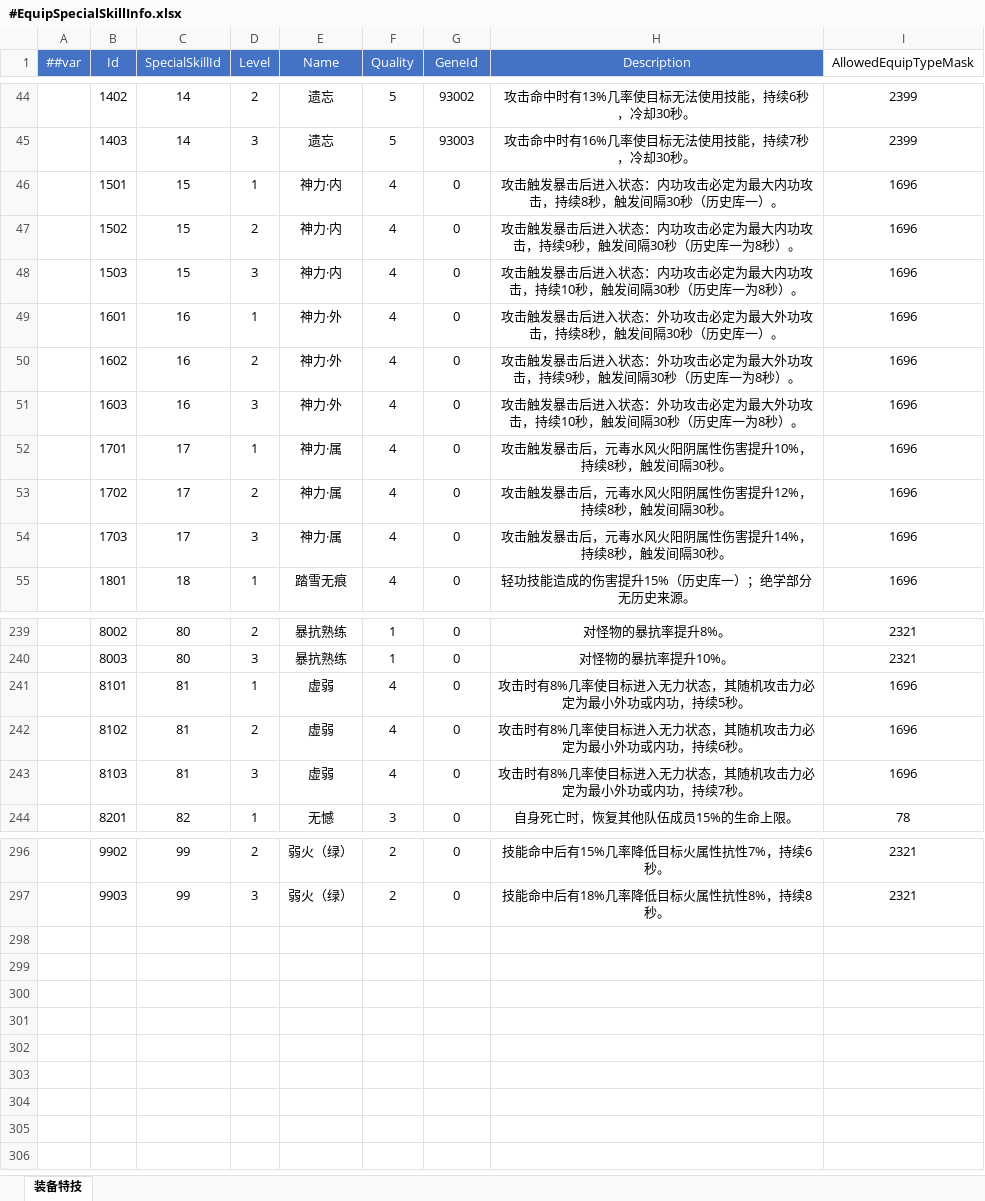
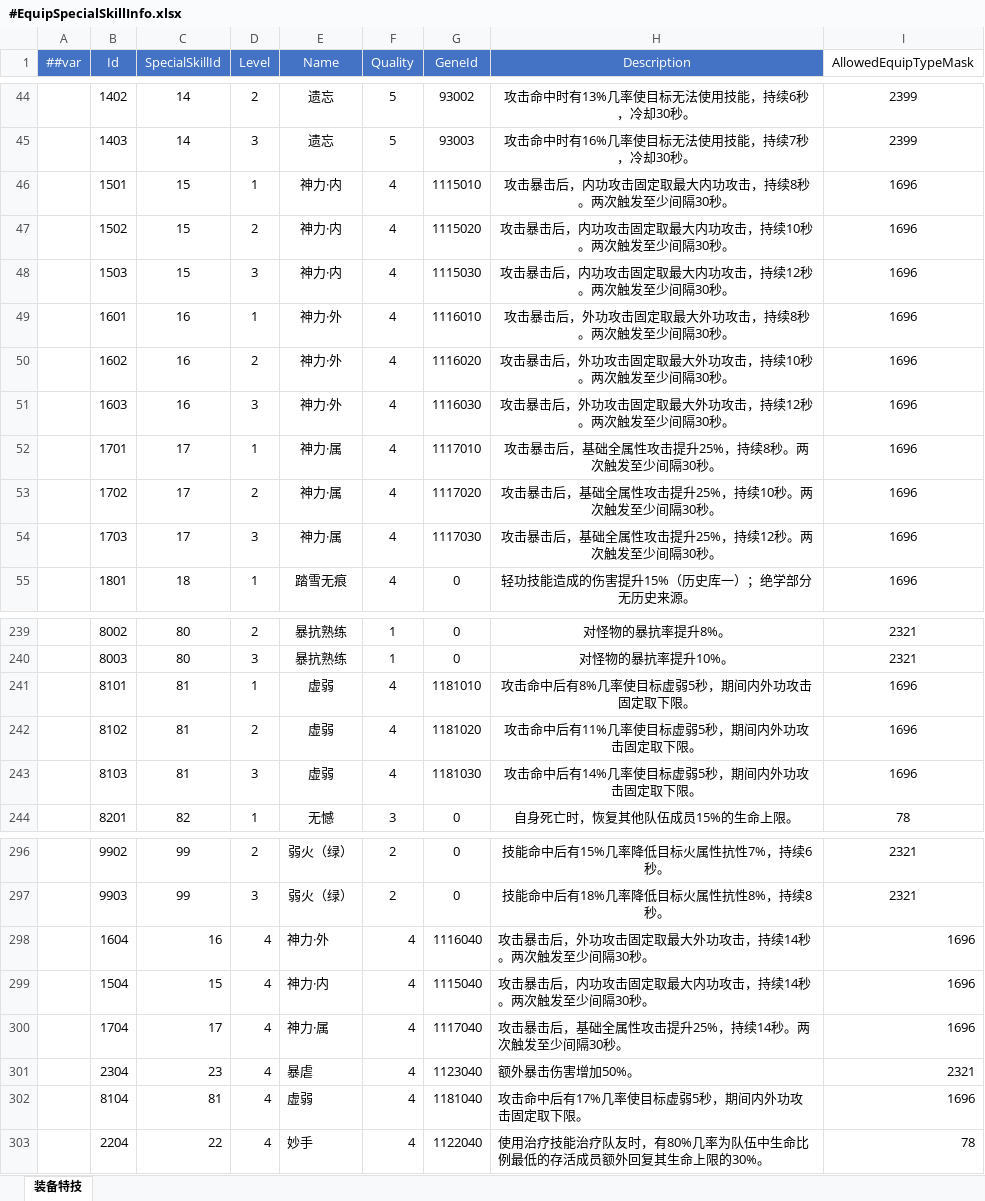
Before and after one commit to LiuXiaoBinger/MMORPG__TANMING, an Excel workbook: Luaban/MiniTemplate/Datas/#EquipSpecialSkillInfo.xlsx, sheet 装备特技, drawn as a sheet; only a part is shown, gaps mark what is left out; values as stored, in another font and other column widths than the file's, no borders; the diff covers the shown part only; the diff names each change by its address in the sheet, - before the commit and + after, or states it on an @@ line.

```diff
--- a/Luaban/MiniTemplate/Datas/#EquipSpecialSkillInfo.xlsx (sheet 装备特技)
+++ b/Luaban/MiniTemplate/Datas/#EquipSpecialSkillInfo.xlsx (sheet 装备特技)
-G46 (GeneId): 0
+G46 (GeneId): 1115010
-H46 (Description): 攻击触发暴击后进入状态：内功攻击必定为最大内功攻击，持续8秒，触发间隔30秒（历史库一）。
+H46 (Description): 攻击暴击后，内功攻击固定取最大内功攻击，持续8秒。两次触发至少间隔30秒。
-G47 (GeneId): 0
+G47 (GeneId): 1115020
-H47 (Description): 攻击触发暴击后进入状态：内功攻击必定为最大内功攻击，持续9秒，触发间隔30秒（历史库一为8秒）。
+H47 (Description): 攻击暴击后，内功攻击固定取最大内功攻击，持续10秒。两次触发至少间隔30秒。
-G48 (GeneId): 0
+G48 (GeneId): 1115030
-H48 (Description): 攻击触发暴击后进入状态：内功攻击必定为最大内功攻击，持续10秒，触发间隔30秒（历史库一为8秒）。
+H48 (Description): 攻击暴击后，内功攻击固定取最大内功攻击，持续12秒。两次触发至少间隔30秒。
-G49 (GeneId): 0
+G49 (GeneId): 1116010
-H49 (Description): 攻击触发暴击后进入状态：外功攻击必定为最大外功攻击，持续8秒，触发间隔30秒（历史库一）。
+H49 (Description): 攻击暴击后，外功攻击固定取最大外功攻击，持续8秒。两次触发至少间隔30秒。
-G50 (GeneId): 0
+G50 (GeneId): 1116020
-H50 (Description): 攻击触发暴击后进入状态：外功攻击必定为最大外功攻击，持续9秒，触发间隔30秒（历史库一为8秒）。
+H50 (Description): 攻击暴击后，外功攻击固定取最大外功攻击，持续10秒。两次触发至少间隔30秒。
-G51 (GeneId): 0
+G51 (GeneId): 1116030
-H51 (Description): 攻击触发暴击后进入状态：外功攻击必定为最大外功攻击，持续10秒，触发间隔30秒（历史库一为8秒）。
+H51 (Description): 攻击暴击后，外功攻击固定取最大外功攻击，持续12秒。两次触发至少间隔30秒。
-G52 (GeneId): 0
+G52 (GeneId): 1117010
-H52 (Description): 攻击触发暴击后，元毒水风火阳阴属性伤害提升10%，持续8秒，触发间隔30秒。
+H52 (Description): 攻击暴击后，基础全属性攻击提升25%，持续8秒。两次触发至少间隔30秒。
-G53 (GeneId): 0
+G53 (GeneId): 1117020
-H53 (Description): 攻击触发暴击后，元毒水风火阳阴属性伤害提升12%，持续8秒，触发间隔30秒。
+H53 (Description): 攻击暴击后，基础全属性攻击提升25%，持续10秒。两次触发至少间隔30秒。
-G54 (GeneId): 0
+G54 (GeneId): 1117030
-H54 (Description): 攻击触发暴击后，元毒水风火阳阴属性伤害提升14%，持续8秒，触发间隔30秒。
+H54 (Description): 攻击暴击后，基础全属性攻击提升25%，持续12秒。两次触发至少间隔30秒。
-G241 (GeneId): 0
+G241 (GeneId): 1181010
-H241 (Description): 攻击时有8%几率使目标进入无力状态，其随机攻击力必定为最小外功或内功，持续5秒。
+H241 (Description): 攻击命中后有8%几率使目标虚弱5秒，期间内外功攻击固定取下限。
-G242 (GeneId): 0
+G242 (GeneId): 1181020
-H242 (Description): 攻击时有8%几率使目标进入无力状态，其随机攻击力必定为最小外功或内功，持续6秒。
+H242 (Description): 攻击命中后有11%几率使目标虚弱5秒，期间内外功攻击固定取下限。
-G243 (GeneId): 0
+G243 (GeneId): 1181030
-H243 (Description): 攻击时有8%几率使目标进入无力状态，其随机攻击力必定为最小外功或内功，持续7秒。
+H243 (Description): 攻击命中后有14%几率使目标虚弱5秒，期间内外功攻击固定取下限。
+row 298:  | 1604 | 16 | 4 | 神力·外 | 4 | 1116040 | 攻击暴击后，外功攻击固定取最大外功攻击，持续14秒。两次触发至少间隔30秒。 | 1696
+row 299:  | 1504 | 15 | 4 | 神力·内 | 4 | 1115040 | 攻击暴击后，内功攻击固定取最大内功攻击，持续14秒。两次触发至少间隔30秒。 | 1696
+row 300:  | 1704 | 17 | 4 | 神力·属 | 4 | 1117040 | 攻击暴击后，基础全属性攻击提升25%，持续14秒。两次触发至少间隔30秒。 | 1696
+row 301:  | 2304 | 23 | 4 | 暴虐 | 4 | 1123040 | 额外暴击伤害增加50%。 | 2321
+row 302:  | 8104 | 81 | 4 | 虚弱 | 4 | 1181040 | 攻击命中后有17%几率使目标虚弱5秒，期间内外功攻击固定取下限。 | 1696
+row 303:  | 2204 | 22 | 4 | 妙手 | 4 | 1122040 | 使用治疗技能治疗队友时，有80%几率为队伍中生命比例最低的存活成员额外回复其生命上限的30%。 | 78
```
Also changed, not shown: 12 edited cells elsewhere in this sheet, Luaban/MiniTemplate/Datas/#Gene.xlsx, Luaban/MiniTemplate/Datas/#ItemInfo.xlsx, 21 other files.
